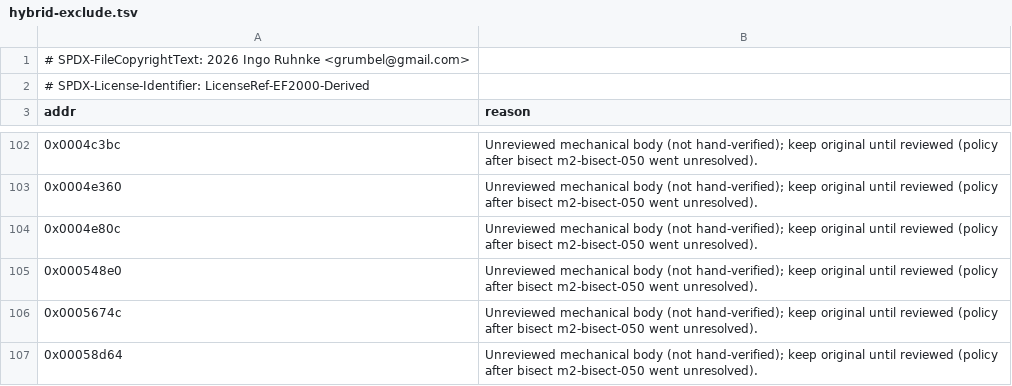
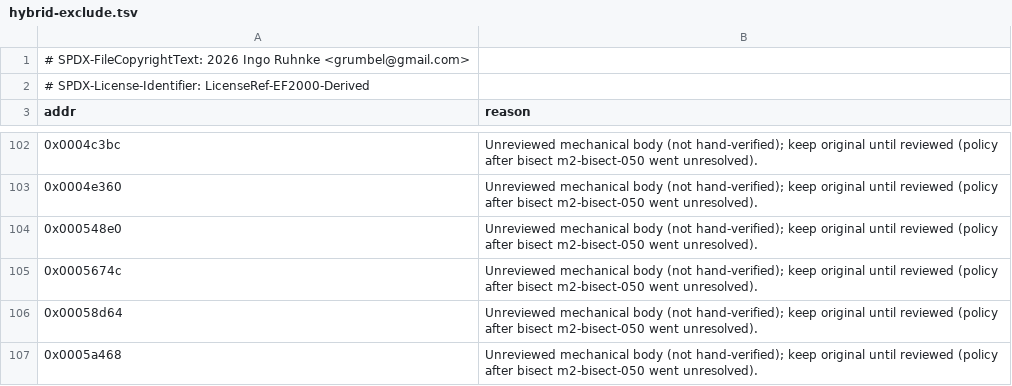
Before and after one commit to Grumbel/ef2000-port, a TSV file: decomp/symbols/hybrid-exclude.tsv, drawn as a sheet; only a part is shown, gaps mark what is left out; the shorter side is filled out with more unchanged rows.

```diff
--- a/decomp/symbols/hybrid-exclude.tsv
+++ b/decomp/symbols/hybrid-exclude.tsv
@@ -103,3 +103,2 @@ addr	reason
 0x0004e360	Unreviewed mechanical body (not hand-verified); keep original until reviewed (policy after bisect m2-bisect-050 went unresolved).
-0x0004e80c	Unreviewed mechanical body (not hand-verified); keep original until reviewed (policy after bisect m2-bisect-050 went unresolved).
 0x000548e0	Unreviewed mechanical body (not hand-verified); keep original until reviewed (policy after bisect m2-bisect-050 went unresolved).
```
Also changed, not shown: decomp/symbols/functions.tsv, decomp/symbols/signatures.tsv, 4 other files.
